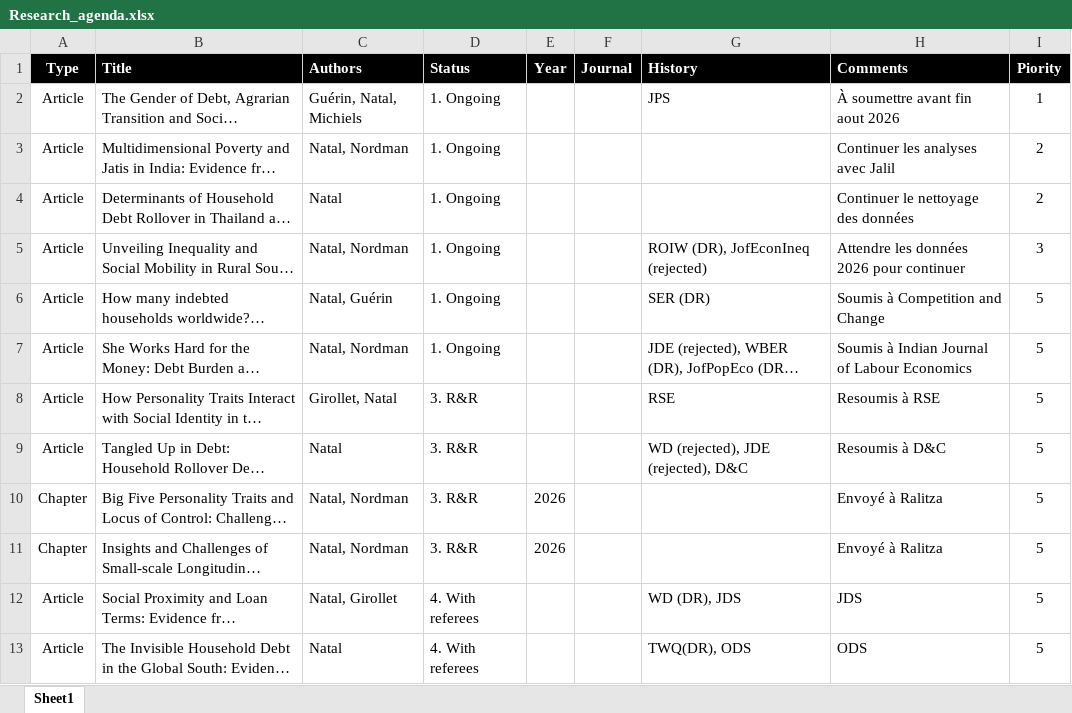
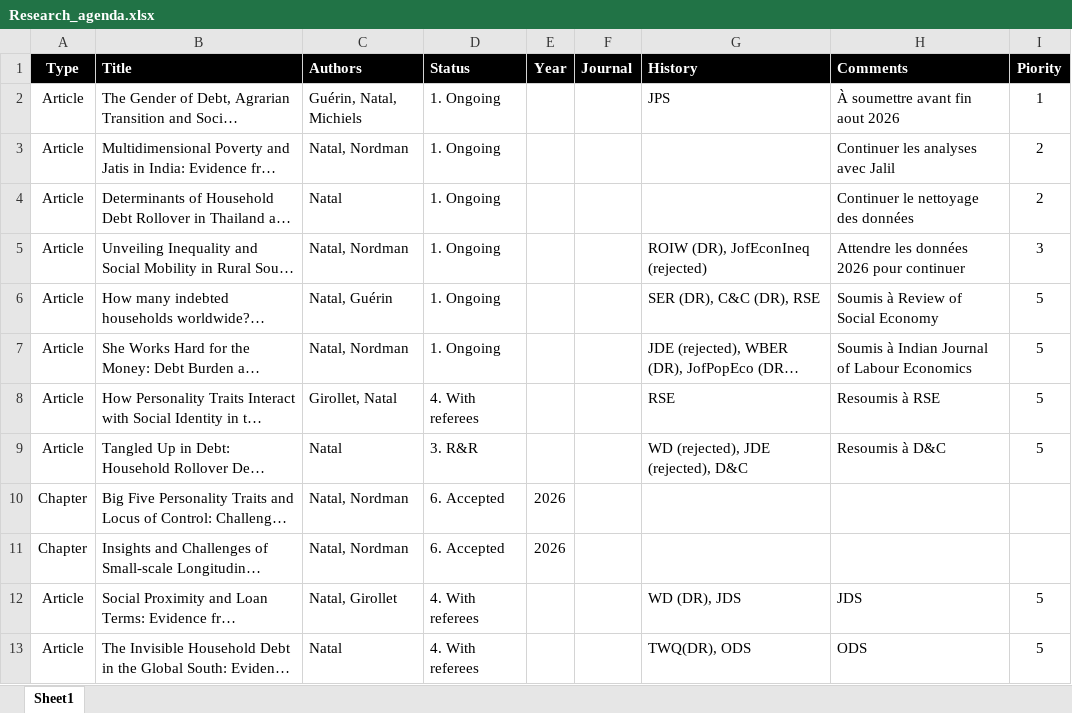
Before and after one commit to arnaudnatal/research_code, an Excel workbook: Research_agenda.xlsx, sheet Sheet1, drawn as a sheet; only a part is shown; long unchanged cells end in …; values as stored, in another font and other column widths than the file's, no borders; the diff names each change by its address in the sheet, - before the commit and + after, or states it on an @@ line.

```diff
--- a/Research_agenda.xlsx (sheet Sheet1)
+++ b/Research_agenda.xlsx (sheet Sheet1)
-G6 (History): SER (DR)
+G6 (History): SER (DR), C&C (DR), RSE
-H6 (Comments): Soumis à Competition and Change
+H6 (Comments): Soumis à Review of Social Economy
-D8 (Status): 3. R&R
+D8 (Status): 4. With referees
-D10:D11 (Status): 3. R&R
+D10:D11 (Status): 6. Accepted
-H10:H11 (Comments): Envoyé à Ralitza
+H10:H11 (Comments): (empty)
-I10:I11 (Piority): 5
+I10:I11 (Piority): (empty)
```
Also changed, not shown: 2 other files.
